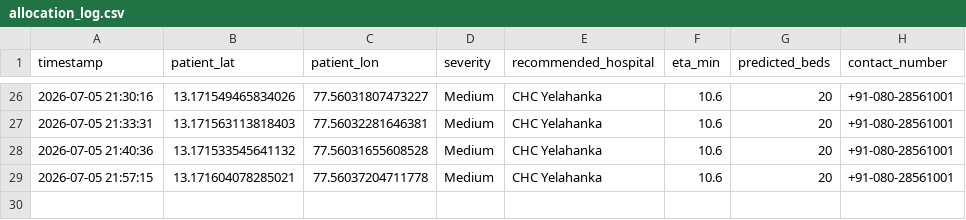
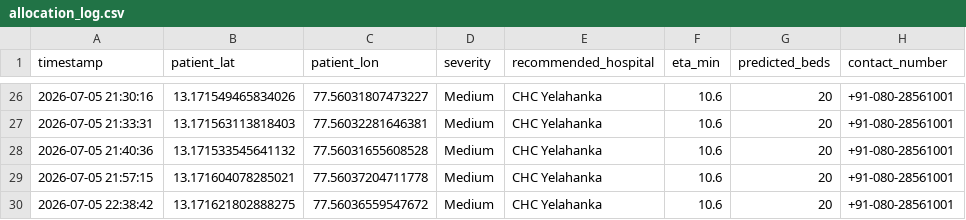
Before and after one commit to akanksha040905/MediRoute-AI, a CSV file: logs/allocation_log.csv, drawn as a sheet; only a part is shown, gaps mark what is left out.

```diff
--- a/logs/allocation_log.csv
+++ b/logs/allocation_log.csv
@@ -29 +29,2 @@
 "2026-07-05 21:57:15","13.171604078285021","77.56037204711778","Medium","CHC Yelahanka","10.6","20","+91-080-28561001"
+"2026-07-05 22:38:42","13.171621802888275","77.56036559547672","Medium","CHC Yelahanka","10.6","20","+91-080-28561001"
```
Also changed, not shown: 4 other files.
